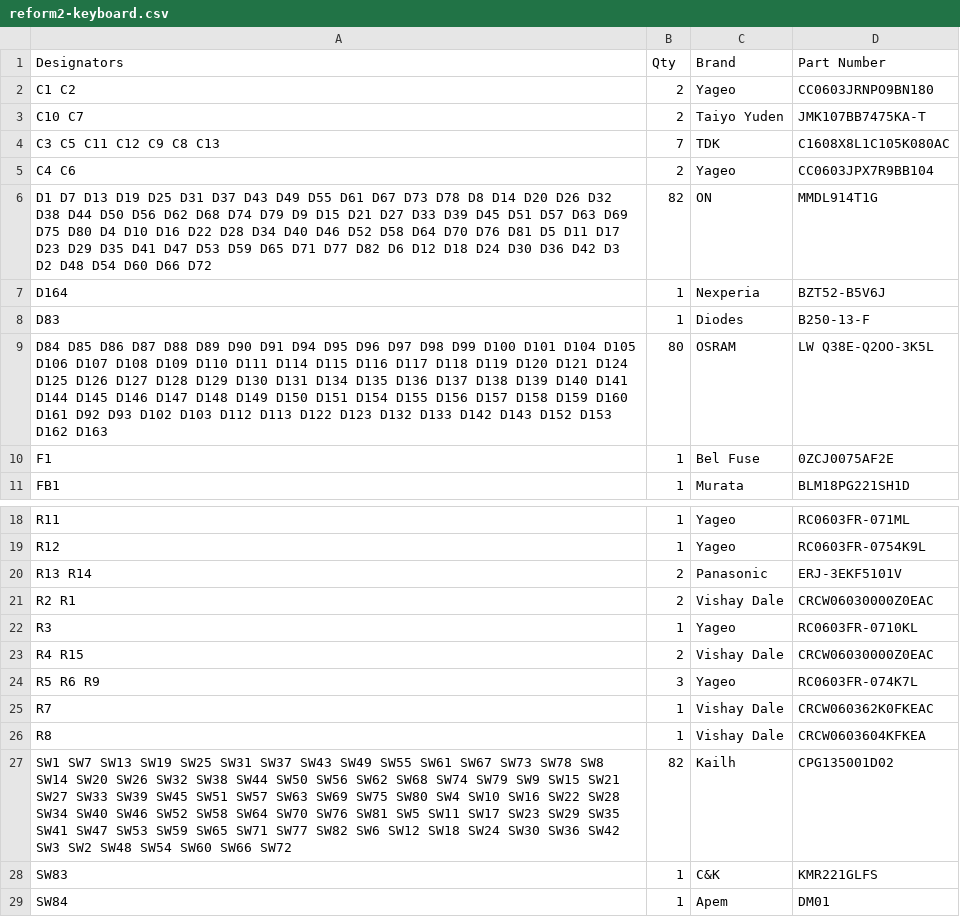
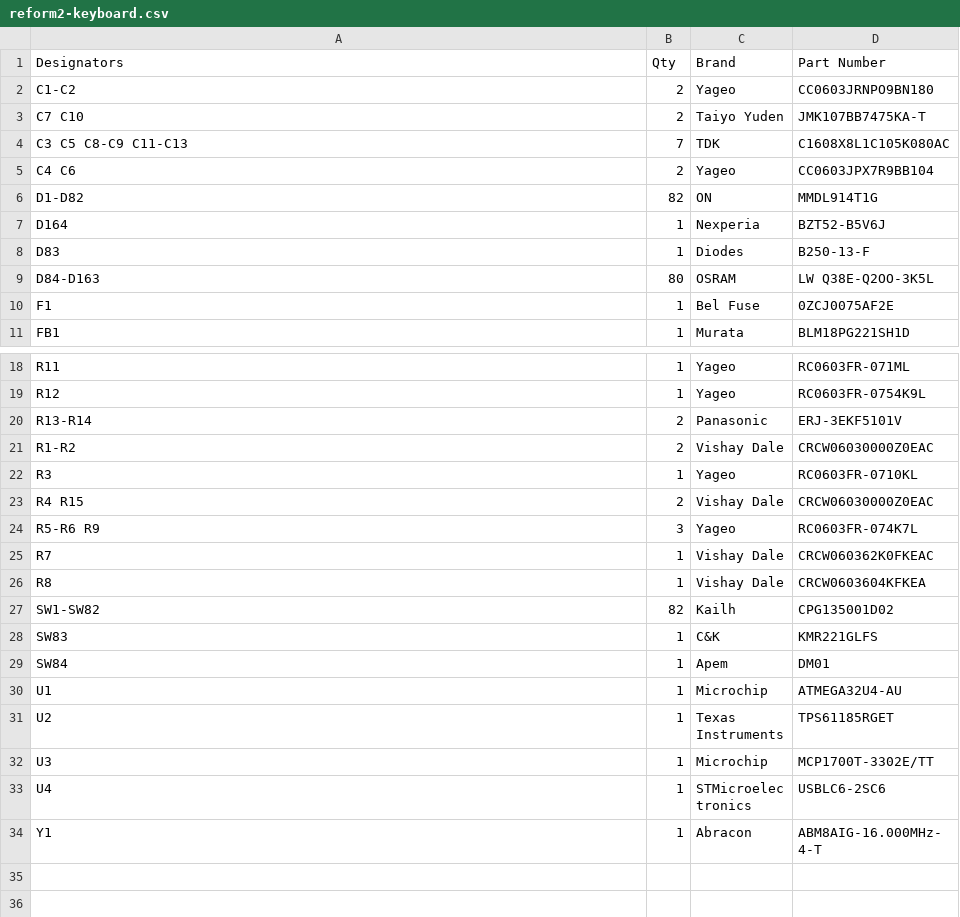
Before and after one commit to neuschaefer/reform-handbook, a CSV file: src/source/_static/bom/reform2-keyboard.csv, drawn as a sheet; only a part is shown, gaps mark what is left out; the shorter side is filled out with more unchanged rows; the diff names each change by its address in the sheet, - before the commit and + after, or states it on an @@ line.

Commit message:
add BOM tables; add screenshots

```diff
--- a/src/source/_static/bom/reform2-keyboard.csv
+++ b/src/source/_static/bom/reform2-keyboard.csv
-A2 (Designators): C1 C2
+A2 (Designators): C1-C2
-A3 (Designators): C10 C7
+A3 (Designators): C7 C10
-A4 (Designators): C3 C5 C11 C12 C9 C8 C13
+A4 (Designators): C3 C5 C8-C9 C11-C13
-A6 (Designators): D1 D7 D13 D19 D25 D31 D37 D43 D49 D55 D61 D67 D73 D78 D8 D14 D20 D26 D32 D38 D44 D50 D56 D62 D68 D74 D79 D9 D15 D21 D27 D33 D39 D45 D51 D57 D63 D69 D75 D80 D4 D10 D16 D22 D28 D34 D40 D46 D52 D58 D64 D70 D76 D81 D5 D11 D17 D23 D29 D35 D41 D47 D53 D59 D65 D71 D77 D82 D6 D12 D18 D24 D30 D36 D42 D3 D2 D48 D54 D60 D66 D72
+A6 (Designators): D1-D82
-A9 (Designators): D84 D85 D86 D87 D88 D89 D90 D91 D94 D95 D96 D97 D98 D99 D100 D101 D104 D105 D106 D107 D108 D109 D110 D111 D114 D115 D116 D117 D118 D119 D120 D121 D124 D125 D126 D127 D128 D129 D130 D131 D134 D135 D136 D137 D138 D139 D140 D141 D144 D145 D146 D147 D148 D149 D150 D151 D154 D155 D156 D157 D158 D159 D160 D161 D92 D93 D102 D103 D112 D113 D122 D123 D132 D133 D142 D143 D152 D153 D162 D163
+A9 (Designators): D84-D163
-A20 (Designators): R13 R14
+A20 (Designators): R13-R14
-A21 (Designators): R2 R1
+A21 (Designators): R1-R2
-A24 (Designators): R5 R6 R9
+A24 (Designators): R5-R6 R9
-A27 (Designators): SW1 SW7 SW13 SW19 SW25 SW31 SW37 SW43 SW49 SW55 SW61 SW67 SW73 SW78 SW8 SW14 SW20 SW26 SW32 SW38 SW44 SW50 SW56 SW62 SW68 SW74 SW79 SW9 SW15 SW21 SW27 SW33 SW39 SW45 SW51 SW57 SW63 SW69 SW75 SW80 SW4 SW10 SW16 SW22 SW28 SW34 SW40 SW46 SW52 SW58 SW64 SW70 SW76 SW81 SW5 SW11 SW17 SW23 SW29 SW35 SW41 SW47 SW53 SW59 SW65 SW71 SW77 SW82 SW6 SW12 SW18 SW24 SW30 SW36 SW42 SW3 SW2 SW48 SW54 SW60 SW66 SW72
+A27 (Designators): SW1-SW82
```
Also changed, not shown: src/source/_static/bom/reform2-motherboard.csv, 11 other files.
